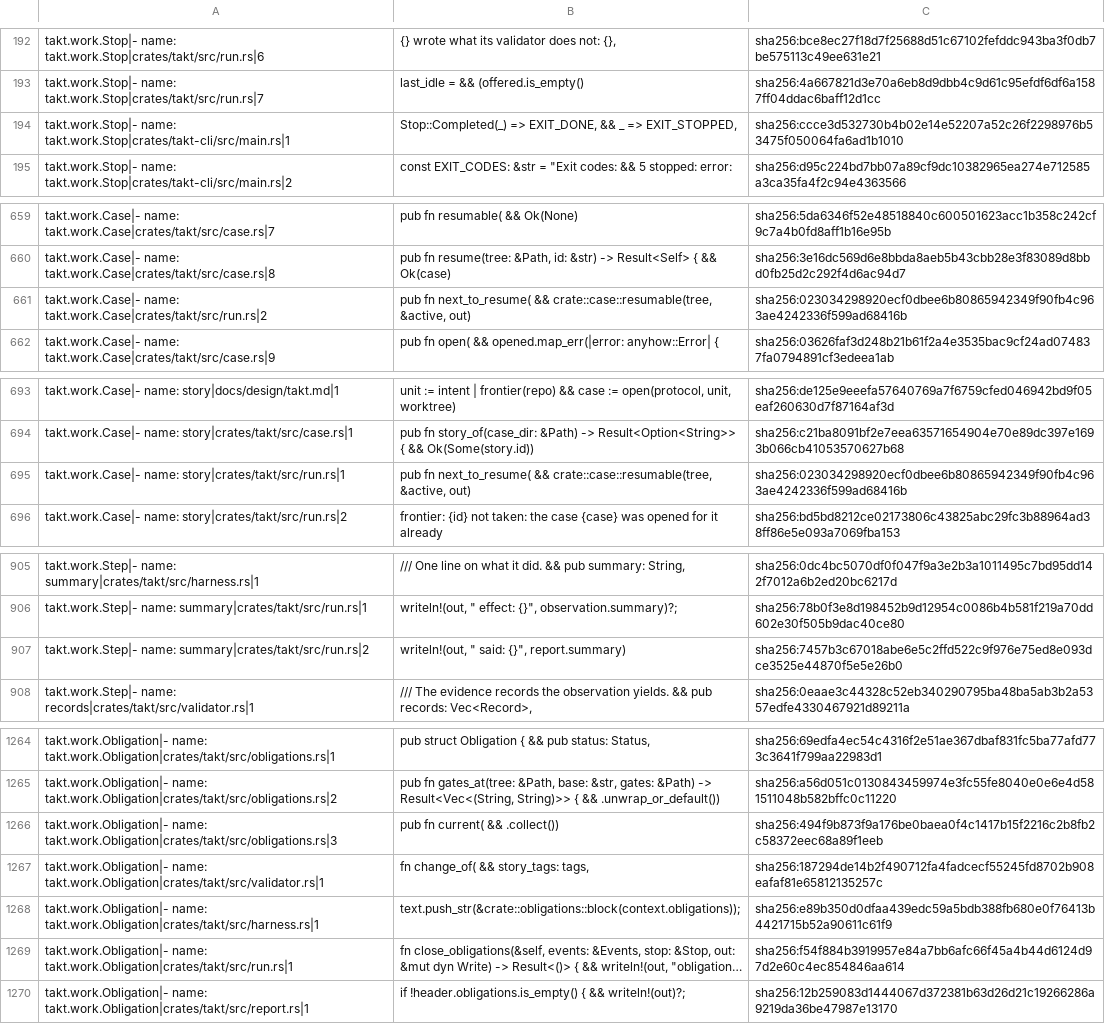
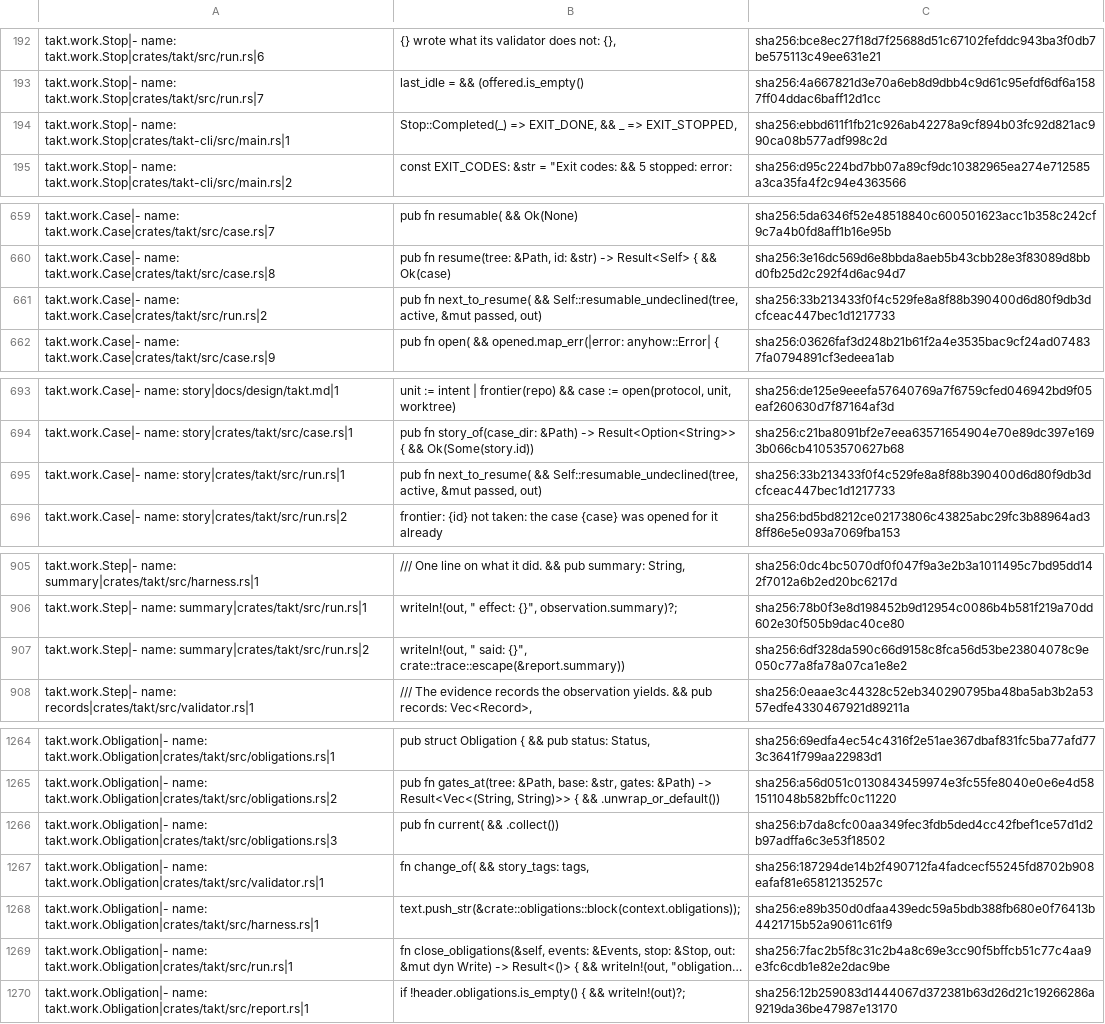
Before and after one commit to beyond10x/takt, a TSV file: ess/domains/takt.citations.tsv, drawn as a sheet; only a part is shown, gaps mark what is left out; long unchanged cells end in …; the diff covers the shown part only; the diff names each change by its address in the sheet, - before the commit and + after, or states it on an @@ line.

```diff
--- a/ess/domains/takt.citations.tsv
+++ b/ess/domains/takt.citations.tsv
-C194: sha256:ccce3d532730b4b02e14e52207a52c26f2298976b53475f050064fa6ad1b1010
+C194: sha256:ebbd611f1fb21c926ab42278a9cf894b03fc92d821ac990ca08b577adf998c2d
-B661: …next_to_resume( && crate::case::resumable(tree, &active, out)
+B661: …next_to_resume( && Self::resumable_undeclined(tree, active, &mut passed, out)
-C661: sha256:023034298920ecf0dbee6b80865942349f90fb4c963ae4242336f599ad68416b
+C661: sha256:33b213433f0f4c529fe8a8f88b390400d6d80f9db3dcfceac447bec1d1217733
-B695: …next_to_resume( && crate::case::resumable(tree, &active, out)
+B695: …next_to_resume( && Self::resumable_undeclined(tree, active, &mut passed, out)
-C695: sha256:023034298920ecf0dbee6b80865942349f90fb4c963ae4242336f599ad68416b
+C695: sha256:33b213433f0f4c529fe8a8f88b390400d6d80f9db3dcfceac447bec1d1217733
-B907: …said: {}", report.summary)
+B907: …said: {}", crate::trace::escape(&report.summary))
-C907: sha256:7457b3c67018abe6e5c2ffd522c9f976e75ed8e093dce3525e44870f5e5e26b0
+C907: sha256:6df328da590c66d9158c8fca56d53be23804078c9e050c77a8fa78a07ca1e8e2
-C1266: sha256:494f9b873f9a176be0baea0f4c1417b15f2216c2b8fb2c58372eec68a89f1eeb
+C1266: sha256:b7da8cfc00aa349fec3fdb5ded4cc42fbef1ce57d1d2b97adffa6c3e53f18502
-C1269: sha256:f54f884b3919957e84a7bb6afc66f45a4b44d6124d97d2e60c4ec854846aa614
+C1269: sha256:7fac2b5f8c31c2b4a8c69e3cc90f5bffcb51c77c4aa9e3fc6cdb1e82e2dac9be
```
Also changed, not shown: 9 edited cells elsewhere in this file, 1 other file.
